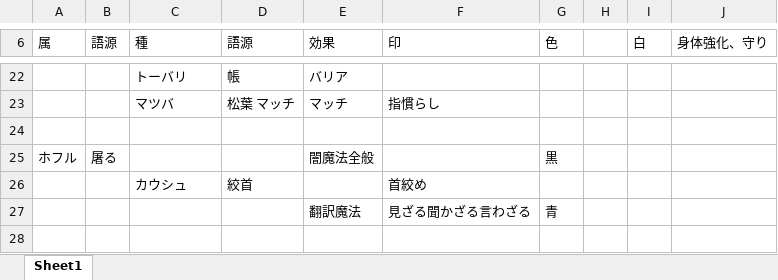
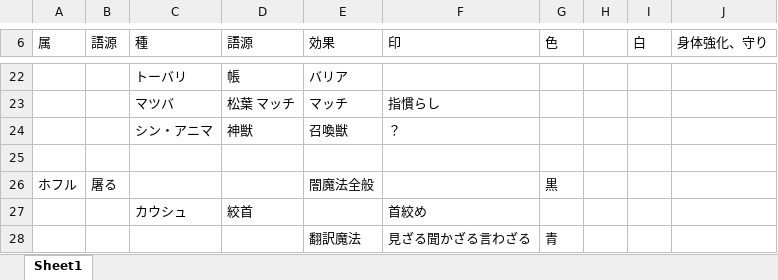
Before and after one commit to hato-ryuji/novel, an Excel workbook: 異世界もの＿風景からマナ/魔法一覧.xlsx, sheet Sheet1, drawn as a sheet; only a part is shown, gaps mark what is left out; values as stored, in another font and other column widths than the file's, no borders; the diff names each change by its address in the sheet, - before the commit and + after, or states it on an @@ line.

```diff
--- a/異世界もの＿風景からマナ/魔法一覧.xlsx (sheet Sheet1)
+++ b/異世界もの＿風景からマナ/魔法一覧.xlsx (sheet Sheet1)
+row 24:  |  | シン・アニマ | 神獣 | 召喚獣 | ？
```
Also changed, not shown: 1 other file.
